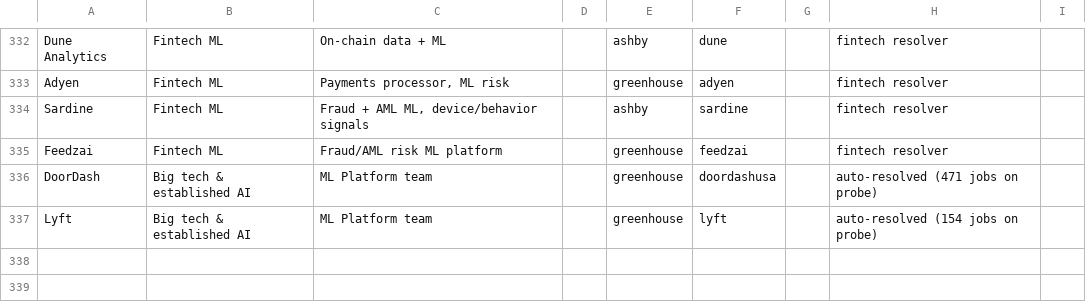
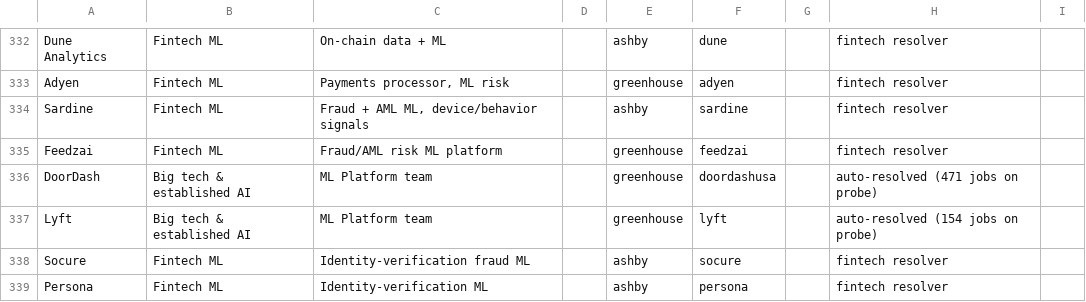
Before and after one commit to Sandeep5500/kraven, a CSV file: watchlist_resolved.csv, drawn as a sheet; only a part is shown, gaps mark what is left out; the diff names each change by its address in the sheet, - before the commit and + after, or states it on an @@ line.

Commit message:
Add Socure and Persona to fintech watchlist (identity-verification ML)
Both resolved to live Ashby boards, filling a gap in fraud/AML coverage
alongside Unit21/Sardine/Featurespace/Feedzai.

```diff
--- a/watchlist_resolved.csv
+++ b/watchlist_resolved.csv
+row 338: Socure | Fintech ML | Identity-verification fraud ML |  | ashby | socure |  | fintech resolver
+row 339: Persona | Fintech ML | Identity-verification ML |  | ashby | persona |  | fintech resolver
```
Also changed, not shown: 1 other file.
